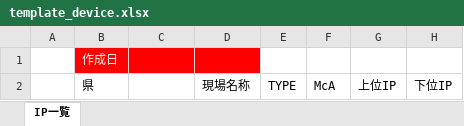
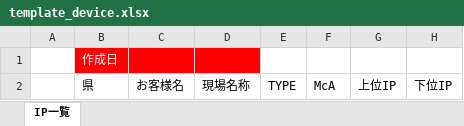
Before and after one commit to youtnb/center_info, an Excel workbook: webroot/template/template_device.xlsx, sheet IP一覧, drawn as a sheet; only a part is shown; values as stored, in another font and other column widths than the file's, no borders; conditional formats not drawn; the diff names each change by its address in the sheet, - before the commit and + after, or states it on an @@ line.

```diff
--- a/webroot/template/template_device.xlsx (sheet IP一覧)
+++ b/webroot/template/template_device.xlsx (sheet IP一覧)
-C2: (empty)
+C2: お客様名
```
Also changed, not shown: 2 other files.
